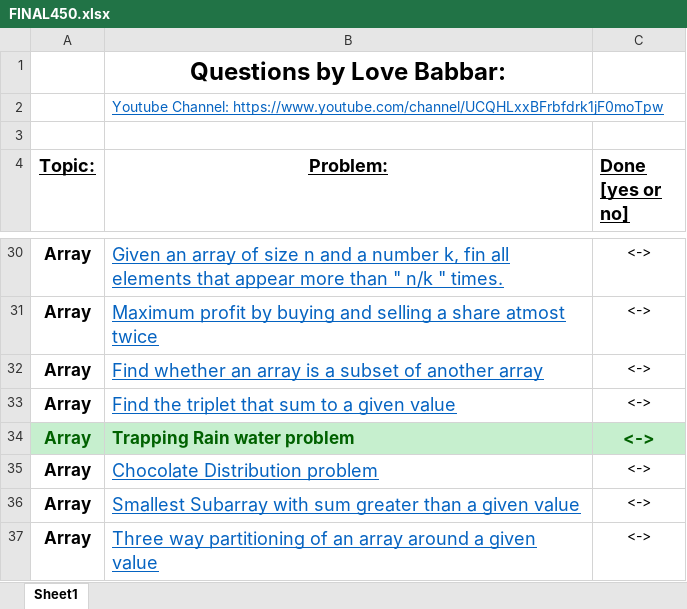
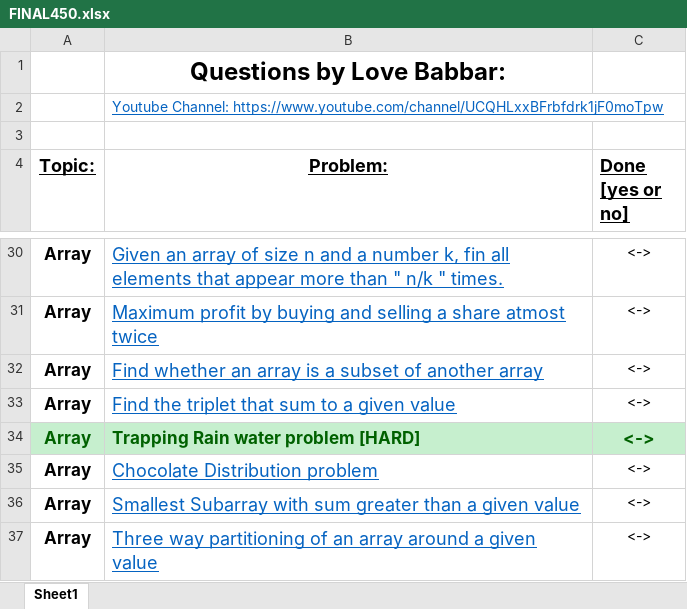
Before and after one commit to ancorp134/DSA, an Excel workbook: 450-QuestionSeries/FINAL450.xlsx, sheet Sheet1, drawn as a sheet; only a part is shown, gaps mark what is left out; values as stored, in another font and other column widths than the file's, no borders; the diff names each change by its address in the sheet, - before the commit and + after, or states it on an @@ line.

```diff
--- a/450-QuestionSeries/FINAL450.xlsx (sheet Sheet1)
+++ b/450-QuestionSeries/FINAL450.xlsx (sheet Sheet1)
-B34 (Problem:): Trapping Rain water problem
+B34 (Problem:): Trapping Rain water problem [HARD]
```
Also changed, not shown: 3 other files.
